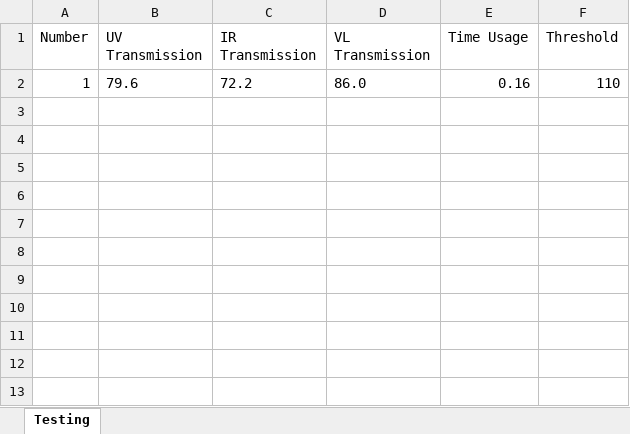
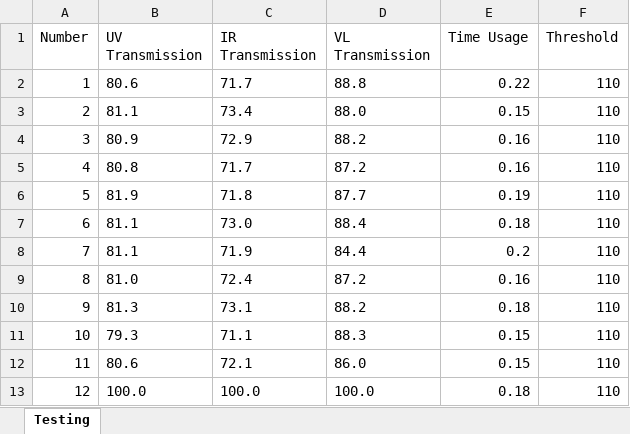
Before and after one commit to Mamako1996/Platform_G1, an Excel workbook: PlatformDriver/Drive/Control/OCR_Algorithm/Result/Testing.xlsx, sheet Testing, drawn as a sheet; values as stored, in another font and other column widths than the file's, no borders; the diff names each change by its address in the sheet, - before the commit and + after, or states it on an @@ line.

```diff
--- a/PlatformDriver/Drive/Control/OCR_Algorithm/Result/Testing.xlsx (sheet Testing)
+++ b/PlatformDriver/Drive/Control/OCR_Algorithm/Result/Testing.xlsx (sheet Testing)
-B2 (UV Transmission): 79.6
+B2 (UV Transmission): 80.6
-C2 (IR Transmission): 72.2
+C2 (IR Transmission): 71.7
-D2 (VL Transmission): 86.0
+D2 (VL Transmission): 88.8
-E2 (Time Usage): 0.16
+E2 (Time Usage): 0.22
+row 3: 2 | 81.1 | 73.4 | 88.0 | 0.15 | 110
+row 4: 3 | 80.9 | 72.9 | 88.2 | 0.16 | 110
+row 5: 4 | 80.8 | 71.7 | 87.2 | 0.16 | 110
+row 6: 5 | 81.9 | 71.8 | 87.7 | 0.19 | 110
+row 7: 6 | 81.1 | 73.0 | 88.4 | 0.18 | 110
+row 8: 7 | 81.1 | 71.9 | 84.4 | 0.2 | 110
+row 9: 8 | 81.0 | 72.4 | 87.2 | 0.16 | 110
+row 10: 9 | 81.3 | 73.1 | 88.2 | 0.18 | 110
+row 11: 10 | 79.3 | 71.1 | 88.3 | 0.15 | 110
+row 12: 11 | 80.6 | 72.1 | 86.0 | 0.15 | 110
+row 13: 12 | 100.0 | 100.0 | 100.0 | 0.18 | 110
```
Also changed, not shown: 25 other files.
